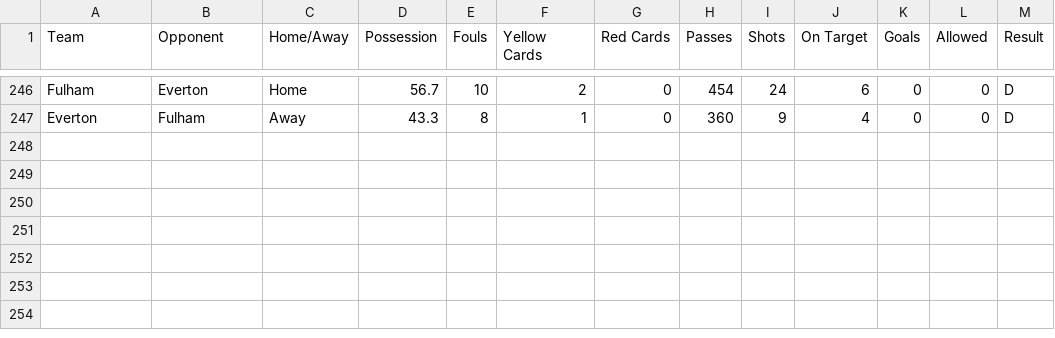
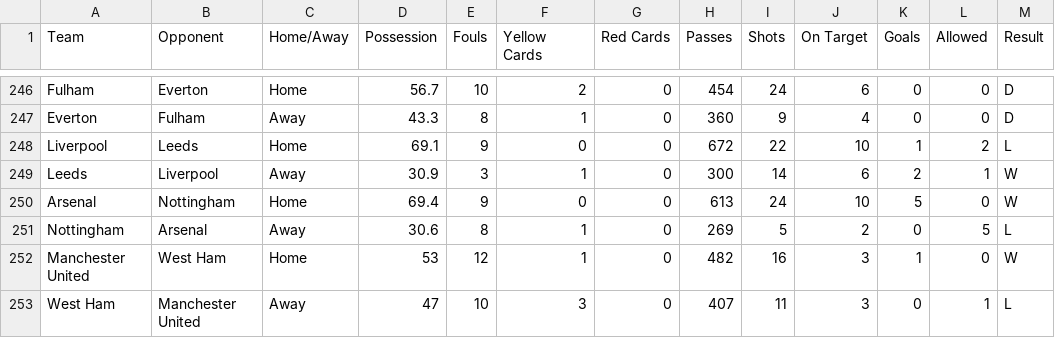
Before and after one commit to chasekling0/Stats, a CSV file: StatsFinal/StatsFinalData.csv, drawn as a sheet; only a part is shown, gaps mark what is left out; the diff names each change by its address in the sheet, - before the commit and + after, or states it on an @@ line.

```diff
--- a/StatsFinal/StatsFinalData.csv
+++ b/StatsFinal/StatsFinalData.csv
+row 248: Liverpool | Leeds | Home | 69.1 | 9 | 0 | 0 | 672 | 22 | 10 | 1 | 2 | L
+row 249: Leeds | Liverpool | Away | 30.9 | 3 | 1 | 0 | 300 | 14 | 6 | 2 | 1 | W
+row 250: Arsenal | Nottingham | Home | 69.4 | 9 | 0 | 0 | 613 | 24 | 10 | 5 | 0 | W
+row 251: Nottingham | Arsenal | Away | 30.6 | 8 | 1 | 0 | 269 | 5 | 2 | 0 | 5 | L
+row 252: Manchester United | West Ham | Home | 53 | 12 | 1 | 0 | 482 | 16 | 3 | 1 | 0 | W
+row 253: West Ham | Manchester United | Away | 47 | 10 | 3 | 0 | 407 | 11 | 3 | 0 | 1 | L
```
Also changed, not shown: StatsFinal/RemainingSchedule.csv, 5 other files.
